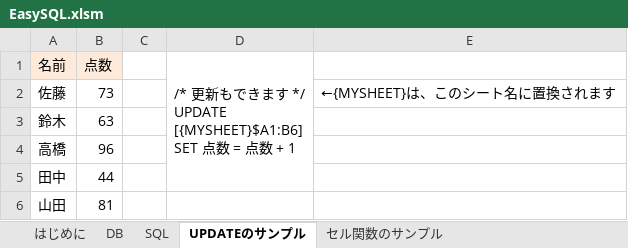
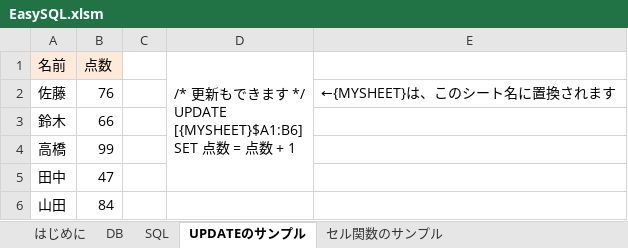
Before and after one commit to takanaweb5/EasySQL, an Excel workbook: EasySQL.xlsm, sheet UPDATEのサンプル, drawn as a sheet; values as stored, in another font and other column widths than the file's, no borders; charts and pictures not drawn; the diff names each change by its address in the sheet, - before the commit and + after, or states it on an @@ line.

```diff
--- a/EasySQL.xlsm (sheet UPDATEのサンプル)
+++ b/EasySQL.xlsm (sheet UPDATEのサンプル)
-B2 (点数): 73
+B2 (点数): 76
-B3 (点数): 63
+B3 (点数): 66
-B4 (点数): 96
+B4 (点数): 99
-B5 (点数): 44
+B5 (点数): 47
-B6 (点数): 81
+B6 (点数): 84
```
Also changed, not shown: sheet セル関数のサンプル, 2 other files.
